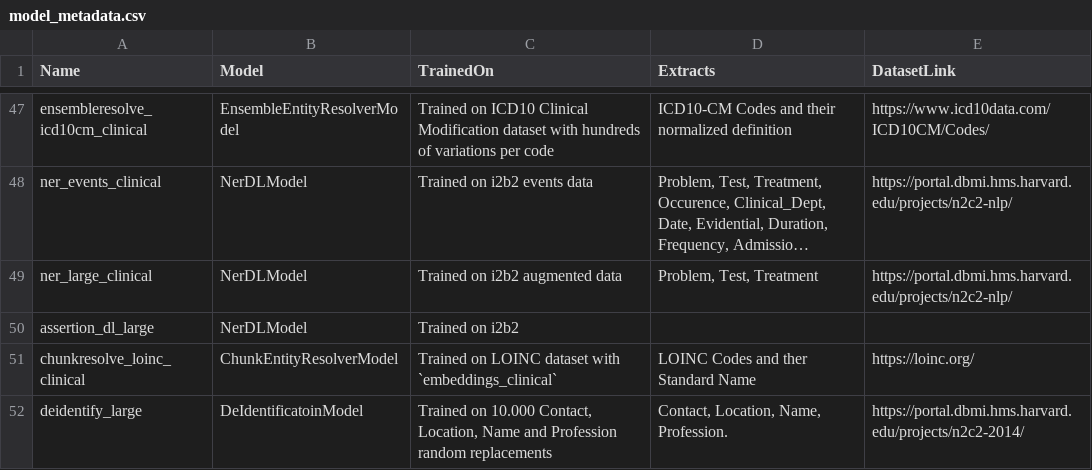
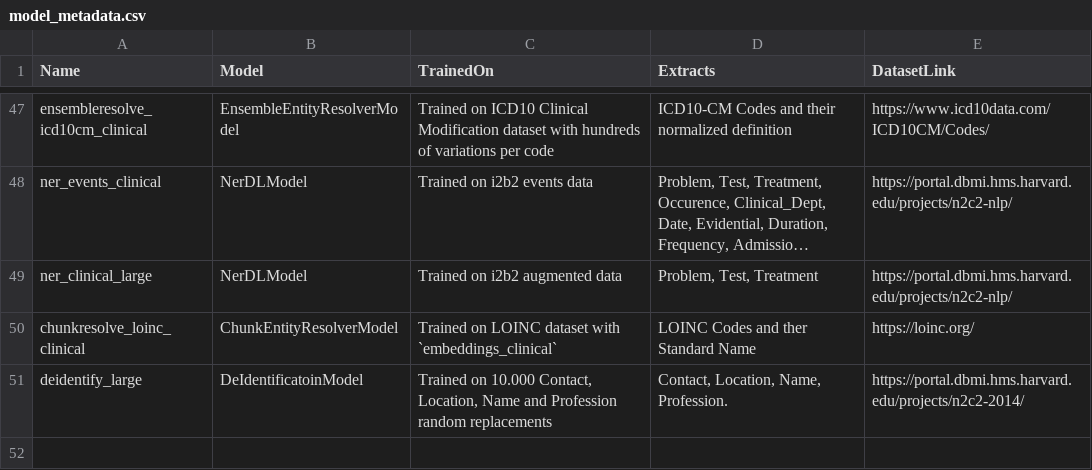
Before and after one commit to JohnSnowLabs/spark-nlp-models, a CSV file: entrerprise/model_metadata.csv, drawn as a sheet; only a part is shown, gaps mark what is left out; long unchanged cells end in …; the diff names each change by its address in the sheet, - before the commit and + after, or states it on an @@ line.

Commit message:
New models 250 internal changes

```diff
--- a/entrerprise/model_metadata.csv
+++ b/entrerprise/model_metadata.csv
-A49 (Name): ner_large_clinical
+A49 (Name): ner_clinical_large
-row 50: assertion_dl_large | NerDLModel | Trained on i2b2
```
Also changed, not shown: 1 other file.
